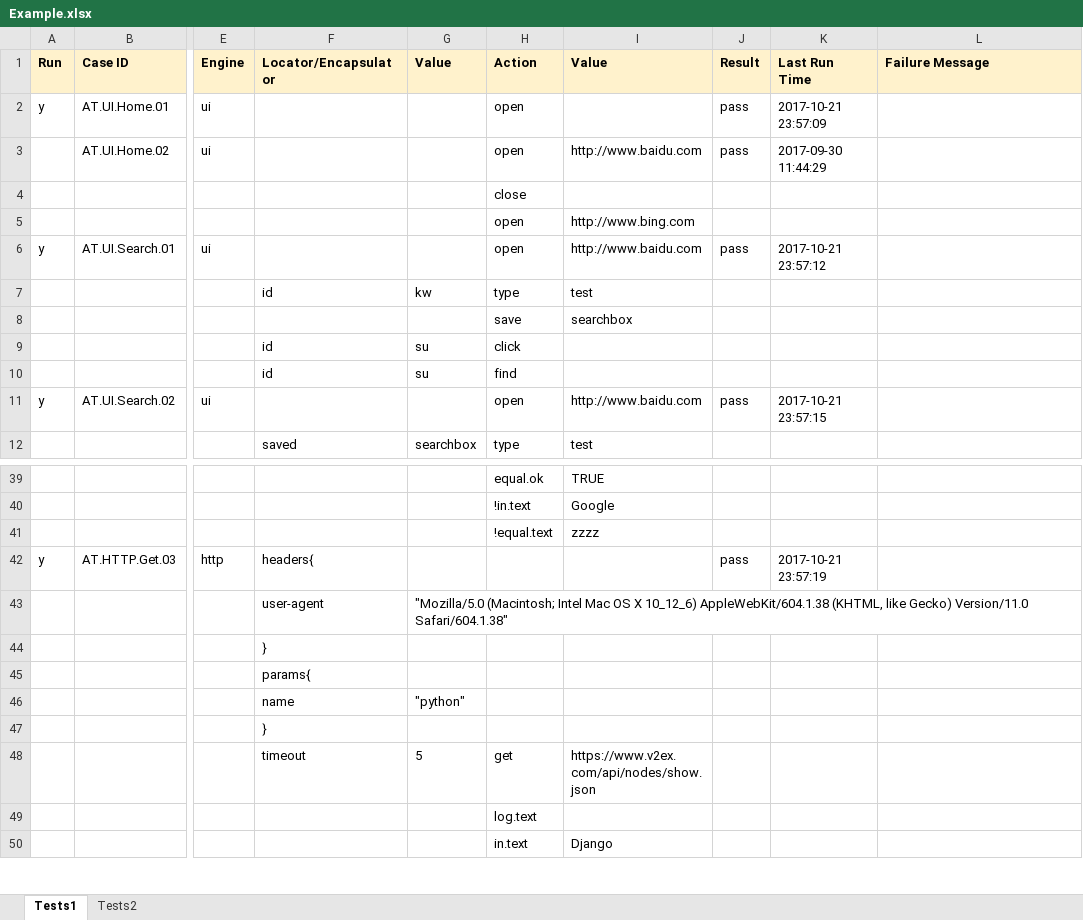
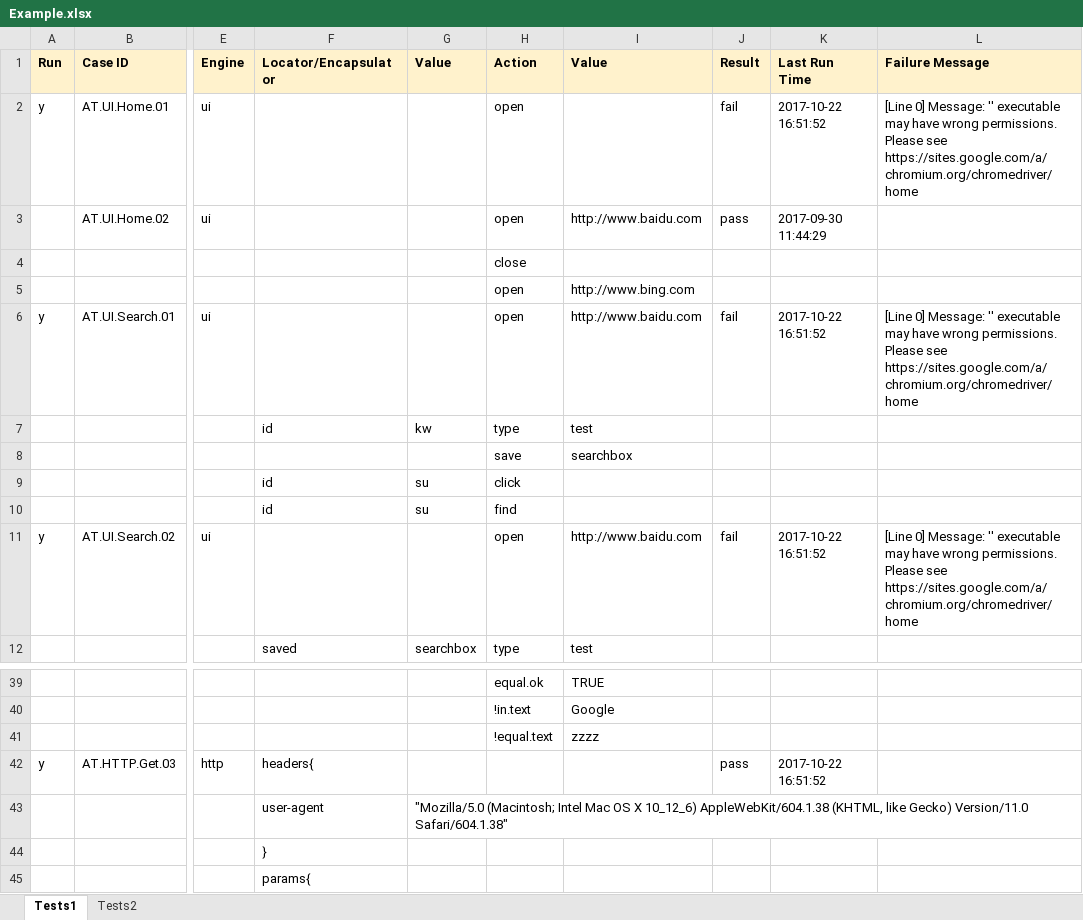
Before and after one commit to deepjia/v2test, an Excel workbook: TestCases/Example.xlsx, sheet Tests1, drawn as a sheet; only a part is shown, gaps mark what is left out; the shorter side is filled out with more unchanged rows; values as stored, in another font and other column widths than the file's, no borders; the diff names each change by its address in the sheet, - before the commit and + after, or states it on an @@ line.

Commit message:
Fix driver path for UI Engine.

```diff
--- a/TestCases/Example.xlsx (sheet Tests1)
+++ b/TestCases/Example.xlsx (sheet Tests1)
-J2 (Result): pass
+J2 (Result): fail
-K2 (Last Run Time): 2017-10-21 23:57:09
+K2 (Last Run Time): 2017-10-22 16:51:52
-L2 (Failure Message): (empty)
+L2 (Failure Message): [Line 0] Message: '' executable may have wrong permissions. Please see https://sites.google.com/a/chromium.org/chromedriver/home
-J6 (Result): pass
+J6 (Result): fail
-K6 (Last Run Time): 2017-10-21 23:57:12
+K6 (Last Run Time): 2017-10-22 16:51:52
-L6 (Failure Message): (empty)
+L6 (Failure Message): [Line 0] Message: '' executable may have wrong permissions. Please see https://sites.google.com/a/chromium.org/chromedriver/home
-J11 (Result): pass
+J11 (Result): fail
-K11 (Last Run Time): 2017-10-21 23:57:15
+K11 (Last Run Time): 2017-10-22 16:51:52
-L11 (Failure Message): (empty)
+L11 (Failure Message): [Line 0] Message: '' executable may have wrong permissions. Please see https://sites.google.com/a/chromium.org/chromedriver/home
-K42 (Last Run Time): 2017-10-21 23:57:19
+K42 (Last Run Time): 2017-10-22 16:51:52
```
Also changed, not shown: 1 other file.
